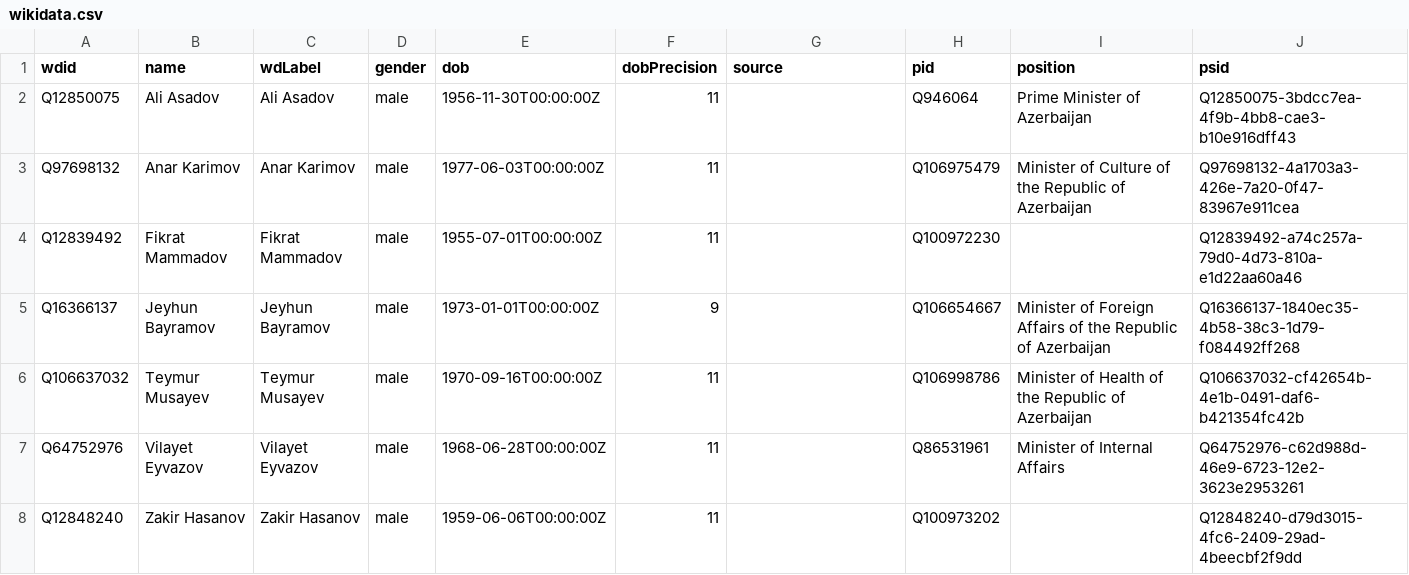
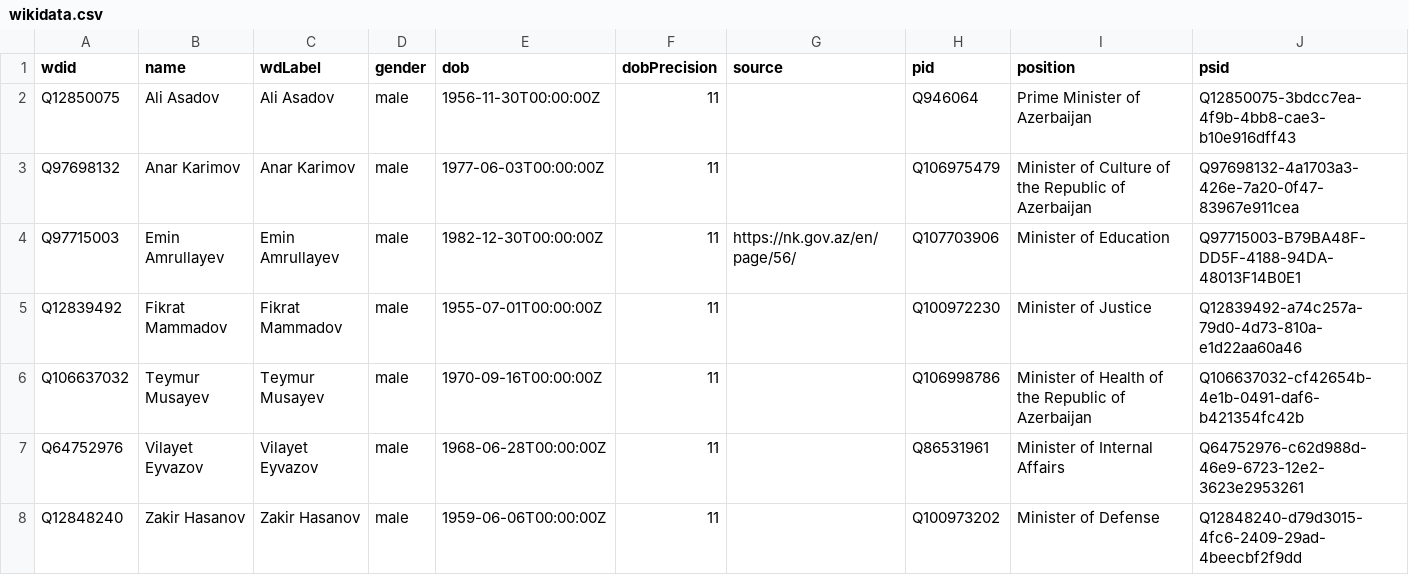
Before and after one commit to every-politician-scrapers/azerbaijan-cabinet, a CSV file: data/wikidata.csv, drawn as a sheet.

```diff
--- a/data/wikidata.csv
+++ b/data/wikidata.csv
@@ -3,6 +3,6 @@ Q12850075,Ali Asadov,Ali Asadov,male,1956-11-30T00:00:00Z,11,,Q946064,Prime Mini
 Q97698132,Anar Karimov,Anar Karimov,male,1977-06-03T00:00:00Z,11,,Q106975479,Minister of Culture of the Republic of Azerbaijan,Q97698132-4a1703a3-426e-7a20-0f47-83967e911cea
-Q12839492,Fikrat Mammadov,Fikrat Mammadov,male,1955-07-01T00:00:00Z,11,,Q100972230,,Q12839492-a74c257a-79d0-4d73-810a-e1d22aa60a46
-Q16366137,Jeyhun Bayramov,Jeyhun Bayramov,male,1973-01-01T00:00:00Z,9,,Q106654667,Minister of Foreign Affairs of the Republic of Azerbaijan,Q16366137-1840ec35-4b58-38c3-1d79-f084492ff268
+Q97715003,Emin Amrullayev,Emin Amrullayev,male,1982-12-30T00:00:00Z,11,https://nk.gov.az/en/page/56/,Q107703906,Minister of Education,Q97715003-B79BA48F-DD5F-4188-94DA-48013F14B0E1
+Q12839492,Fikrat Mammadov,Fikrat Mammadov,male,1955-07-01T00:00:00Z,11,,Q100972230,Minister of Justice,Q12839492-a74c257a-79d0-4d73-810a-e1d22aa60a46
 Q106637032,Teymur Musayev,Teymur Musayev,male,1970-09-16T00:00:00Z,11,,Q106998786,Minister of Health of the Republic of Azerbaijan,Q106637032-cf42654b-4e1b-0491-daf6-b421354fc42b
 Q64752976,Vilayet Eyvazov,Vilayet Eyvazov,male,1968-06-28T00:00:00Z,11,,Q86531961,Minister of Internal Affairs,Q64752976-c62d988d-46e9-6723-12e2-3623e2953261
-Q12848240,Zakir Hasanov,Zakir Hasanov,male,1959-06-06T00:00:00Z,11,,Q100973202,,Q12848240-d79d3015-4fc6-2409-29ad-4beecbf2f9dd
+Q12848240,Zakir Hasanov,Zakir Hasanov,male,1959-06-06T00:00:00Z,11,,Q100973202,Minister of Defense,Q12848240-d79d3015-4fc6-2409-29ad-4beecbf2f9dd
```
Also changed, not shown: data/diff.csv, 1 other file.
